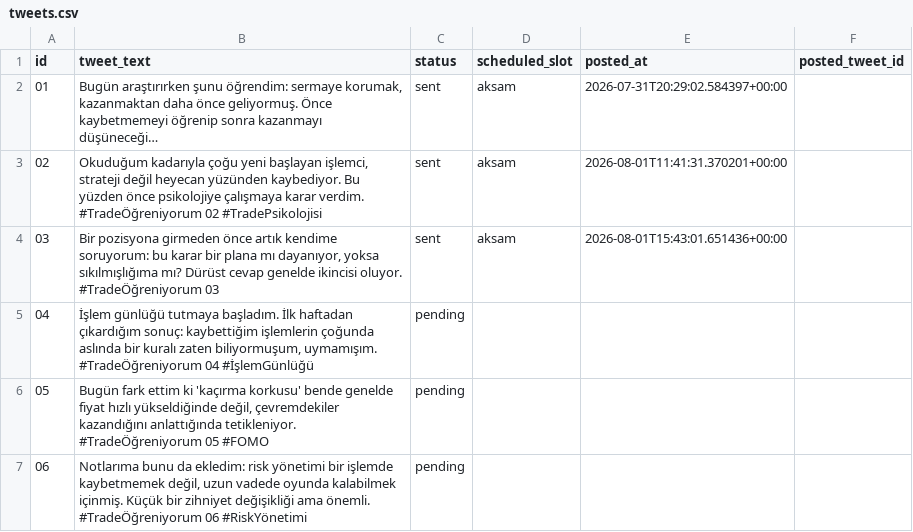
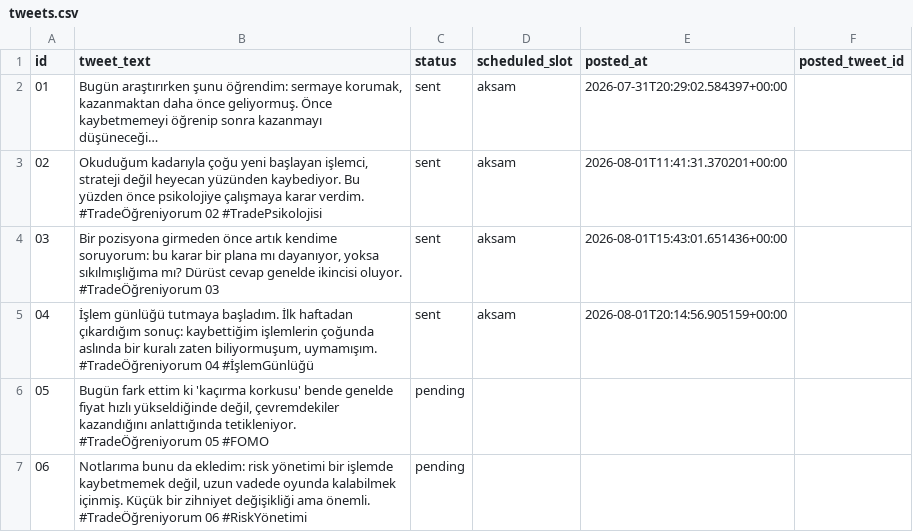
Before and after one commit to akntrade/akntrade, a CSV file: tweets.csv, drawn as a sheet; only a part is shown; long unchanged cells end in ….

Commit message:
tweet durumu guncellendi: aksam

```diff
--- a/tweets.csv
+++ b/tweets.csv
@@ -10,5 +10,5 @@ id,tweet_text,status,scheduled_slot,posted_at,posted_tweet_id
 #TradeÖğreniyorum 03",sent,aksam,2026-08-01T15:43:01.651436+00:00,
-04,"İşlem günlüğü tutmaya başladım. İlk haftadan çıkardığım sonuç: kaybettiğim işlemlerin çoğunda aslında bir kuralı zaten biliyormuşum, uymamışım.
-
-#TradeÖğreniyorum 04 #İşlemGünlüğü",pending,,,
+04,"İşlem günlüğü tutmaya başladım. İlk haftadan çıkardığım sonuç: kaybettiğim işlemlerin çoğunda aslında bir kuralı zaten biliyormuşum, uymamışım.
+
+#TradeÖğreniyorum 04 #İşlemGünlüğü",sent,aksam,2026-08-01T20:14:56.905159+00:00,
 05,"Bugün fark ettim ki 'kaçırma korkusu' bende genelde fiyat hızlı yükseldiğinde değil, çevremdekiler kazandığını anlattığında tetikleniyor.
```
Also changed, not shown: 1 other file.
